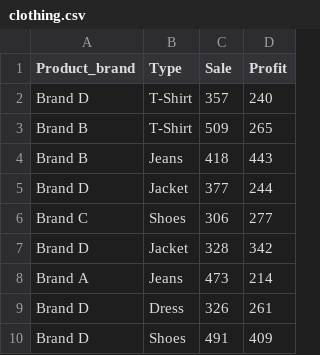
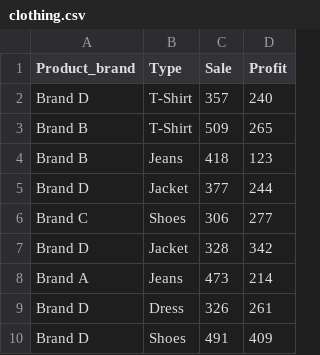
Before and after one commit to kamonrot/Data-Organizer, a CSV file: clothing.csv, drawn as a sheet; only a part is shown.

```diff
--- a/clothing.csv
+++ b/clothing.csv
@@ -3,3 +3,3 @@ Brand D,T-Shirt,357,240
 Brand B,T-Shirt,509,265
-Brand B,Jeans,418,443
+Brand B,Jeans,418,123
 Brand D,Jacket,377,244
```
Also changed, not shown: 2 other files.
